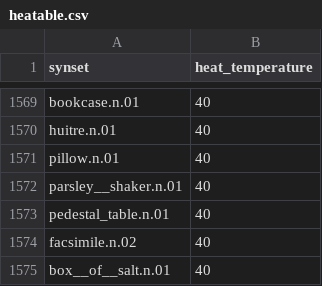
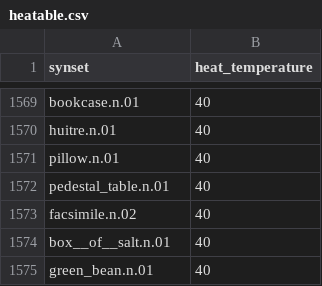
Before and after one commit to StanfordVL/bddl, a CSV file: bddl/generated_data/prop_param_annots/heatable.csv, drawn as a sheet; only a part is shown, gaps mark what is left out; the shorter side is filled out with more unchanged rows; the diff names each change by its address in the sheet, - before the commit and + after, or states it on an @@ line.

```diff
--- a/bddl/generated_data/prop_param_annots/heatable.csv
+++ b/bddl/generated_data/prop_param_annots/heatable.csv
-row 1572: parsley__shaker.n.01 | 40
```
Also changed, not shown: bddl/generated_data/category_mapping.csv, bddl/generated_data/object_renames.csv, 15 other files.
